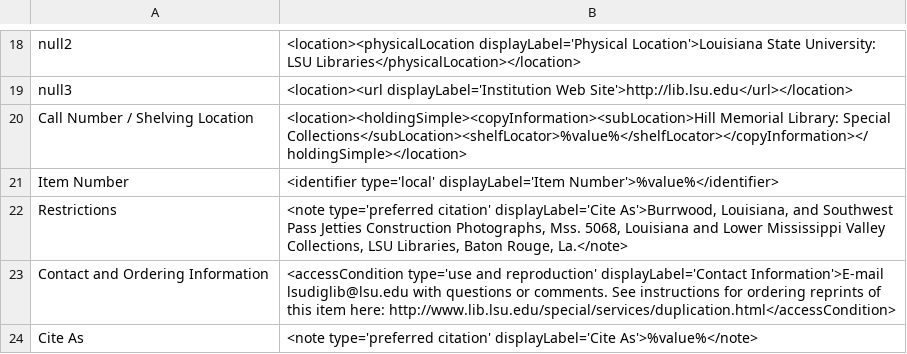
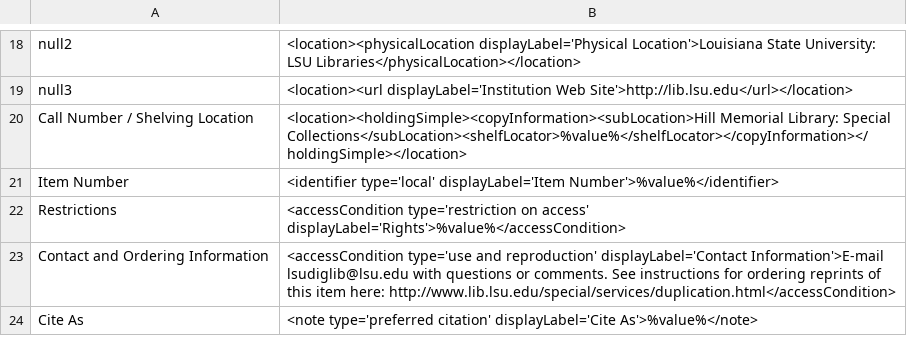
Before and after one commit to lsulibraries/cDM_to_mods, a CSV file: mappings_files/p16313coll57.csv, drawn as a sheet; only a part is shown, gaps mark what is left out.

Commit message:
issue from copying over from different coll

```diff
--- a/mappings_files/p16313coll57.csv
+++ b/mappings_files/p16313coll57.csv
@@ -21,3 +21,3 @@ Call Number / Shelving Location,"<location><holdingSimple><copyInformation><subL
 Item Number,"<identifier type='local' displayLabel='Item Number'>%value%</identifier>"
-Restrictions,"<note type='preferred citation' displayLabel='Cite As'>Burrwood, Louisiana, and Southwest Pass Jetties Construction Photographs, Mss. 5068, Louisiana and Lower Mississippi Valley Collections, LSU Libraries, Baton Rouge, La.</note>"
+Restrictions,"<accessCondition type='restriction on access' displayLabel='Rights'>%value%</accessCondition>"
 Contact and Ordering Information,"<accessCondition type='use and reproduction' displayLabel='Contact Information'>E-mail lsudiglib@lsu.edu with questions or comments. See instructions for ordering reprints of this item here: http://www.lib.lsu.edu/special/services/duplication.html</accessCondition>"
```
